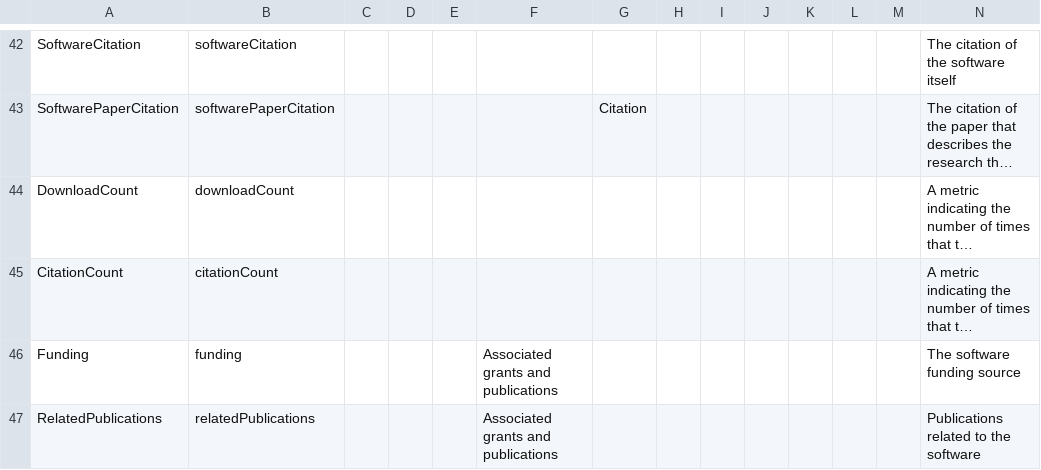
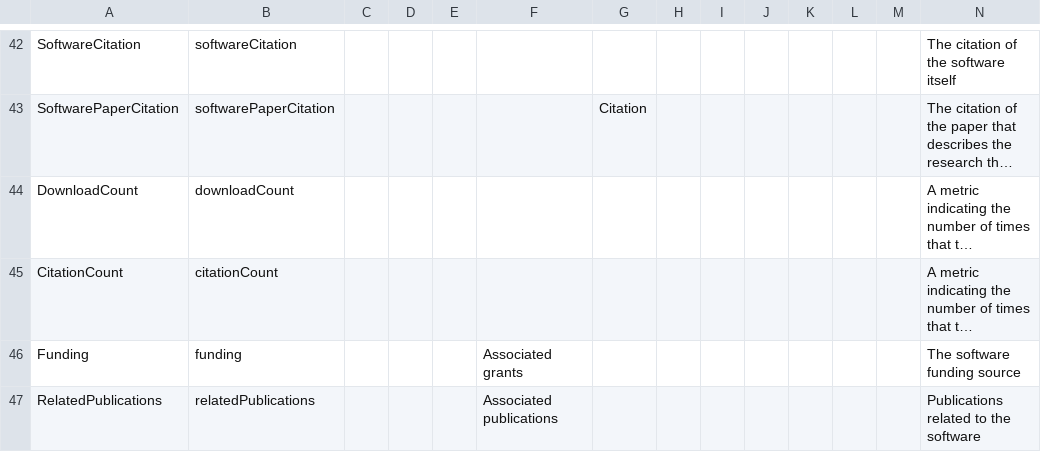
Before and after one commit to codemeta/codemeta, a CSV file: crosswalk.csv, drawn as a sheet; only a part is shown, gaps mark what is left out; long unchanged cells end in …; the diff names each change by its address in the sheet, - before the commit and + after, or states it on an @@ line.

Commit message:
minor edit to crosswalk

```diff
--- a/crosswalk.csv
+++ b/crosswalk.csv
-F46: Associated grants and publications
+F46: Associated grants
-F47: Associated grants and publications
+F47: Associated publications
```
